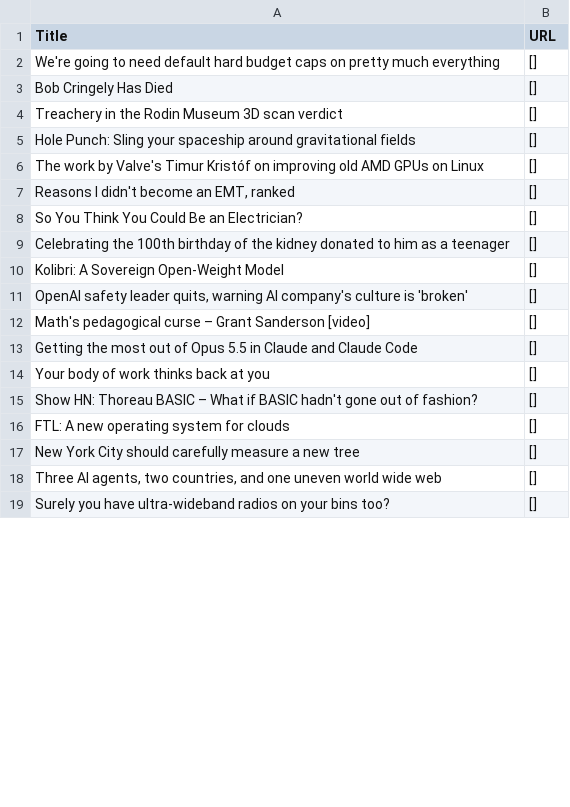
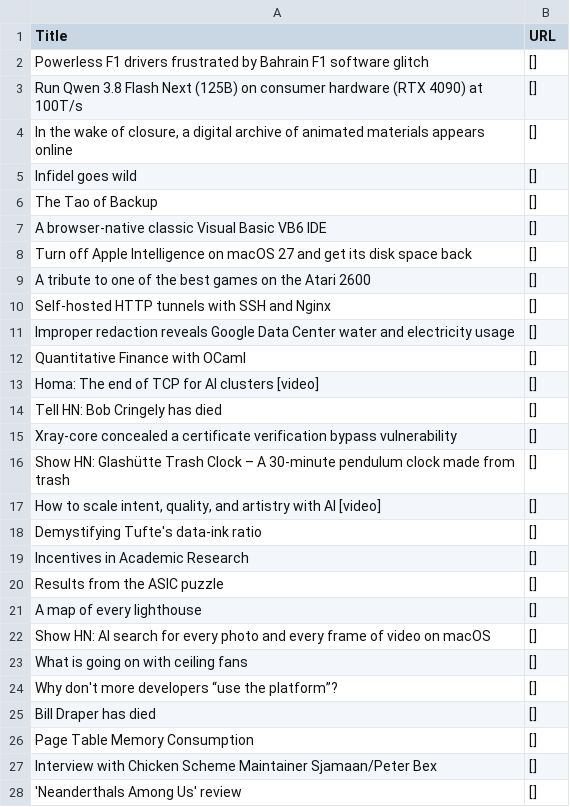
Before and after one commit to shawanhettiarachchi/hacker-news-scraper, a CSV file: news.csv, drawn as a sheet; only a part is shown; the shorter side is filled out with more unchanged rows; the diff covers the shown part only.

```diff
--- a/news.csv
+++ b/news.csv
@@ -1,18 +1,28 @@
 Title,URL
-We're going to need default hard budget caps on pretty much everything,[]
-Bob Cringely Has Died,[]
-Treachery in the Rodin Museum 3D scan verdict,[]
-Hole Punch: Sling your spaceship around gravitational fields,[]
-The work by Valve's Timur Kristóf on improving old AMD GPUs on Linux,[]
-"Reasons I didn't become an EMT, ranked",[]
-So You Think You Could Be an Electrician?,[]
-Celebrating the 100th birthday of the kidney donated to him as a teenager,[]
-Kolibri: A Sovereign Open-Weight Model,[]
-"OpenAI safety leader quits, warning AI company's culture is 'broken'",[]
-Math's pedagogical curse – Grant Sanderson [video],[]
-Getting the most out of Opus 5.5 in Claude and Claude Code,[]
-Your body of work thinks back at you,[]
-Show HN: Thoreau BASIC – What if BASIC hadn't gone out of fashion?,[]
-FTL: A new operating system for clouds,[]
-New York City should carefully measure a new tree,[]
-"Three AI agents, two countries, and one uneven world wide web",[]
+Powerless F1 drivers frustrated by Bahrain F1 software glitch,[]
+Run Qwen 3.8 Flash Next (125B) on consumer hardware (RTX 4090) at 100T/s,[]
+"In the wake of closure, a digital archive of animated materials appears online",[]
+Infidel goes wild,[]
+The Tao of Backup,[]
+A browser-native classic Visual Basic VB6 IDE,[]
+Turn off Apple Intelligence on macOS 27 and get its disk space back,[]
+A tribute to one of the best games on the Atari 2600,[]
+Self-hosted HTTP tunnels with SSH and Nginx,[]
+Improper redaction reveals Google Data Center water and electricity usage,[]
+Quantitative Finance with OCaml,[]
+Homa: The end of TCP for AI clusters [video],[]
+Tell HN: Bob Cringely has died,[]
+Xray-core concealed a certificate verification bypass vulnerability,[]
+Show HN: Glashütte Trash Clock – A 30-minute pendulum clock made from trash,[]
+"How to scale intent, quality, and artistry with AI [video]",[]
+Demystifying Tufte's data-ink ratio,[]
+Incentives in Academic Research,[]
+Results from the ASIC puzzle,[]
+A map of every lighthouse,[]
+Show HN: AI search for every photo and every frame of video on macOS,[]
+What is going on with ceiling fans,[]
+Why don't more developers “use the platform”?,[]
+Bill Draper has died,[]
+Page Table Memory Consumption,[]
+Interview with Chicken Scheme Maintainer Sjamaan/Peter Bex,[]
+'Neanderthals Among Us' review,[]
```
Also changed, not shown: 1 added row, 11 removed rows and 1 edited cell elsewhere in this file.
